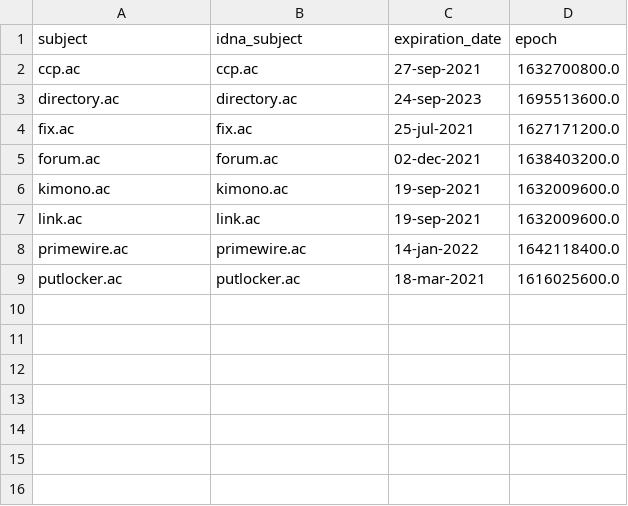
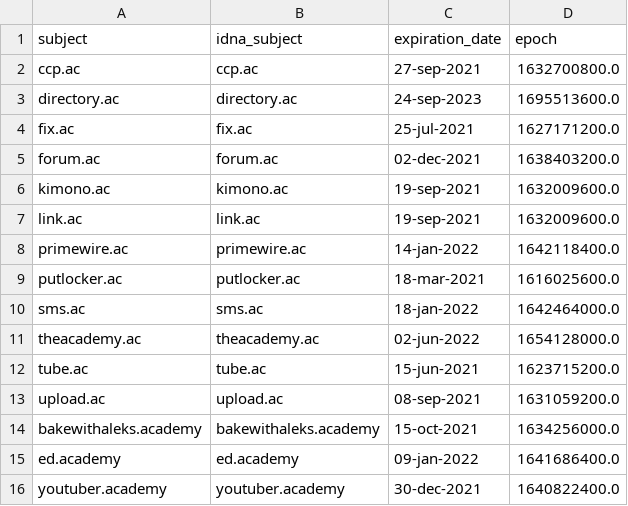
Before and after one commit to dns-test/rpz.mypdns.cloud, a CSV file: .pyfunceble/whois.csv, drawn as a sheet.

```diff
--- a/.pyfunceble/whois.csv
+++ b/.pyfunceble/whois.csv
@@ -9 +9,8 @@ primewire.ac,primewire.ac,14-jan-2022,1642118400.0
 putlocker.ac,putlocker.ac,18-mar-2021,1616025600.0
+sms.ac,sms.ac,18-jan-2022,1642464000.0
+theacademy.ac,theacademy.ac,02-jun-2022,1654128000.0
+tube.ac,tube.ac,15-jun-2021,1623715200.0
+upload.ac,upload.ac,08-sep-2021,1631059200.0
+bakewithaleks.academy,bakewithaleks.academy,15-oct-2021,1634256000.0
+ed.academy,ed.academy,09-jan-2022,1641686400.0
+youtuber.academy,youtuber.academy,30-dec-2021,1640822400.0
```
Also changed, not shown: .pyfunceble/inactive.csv, 1 other file.
